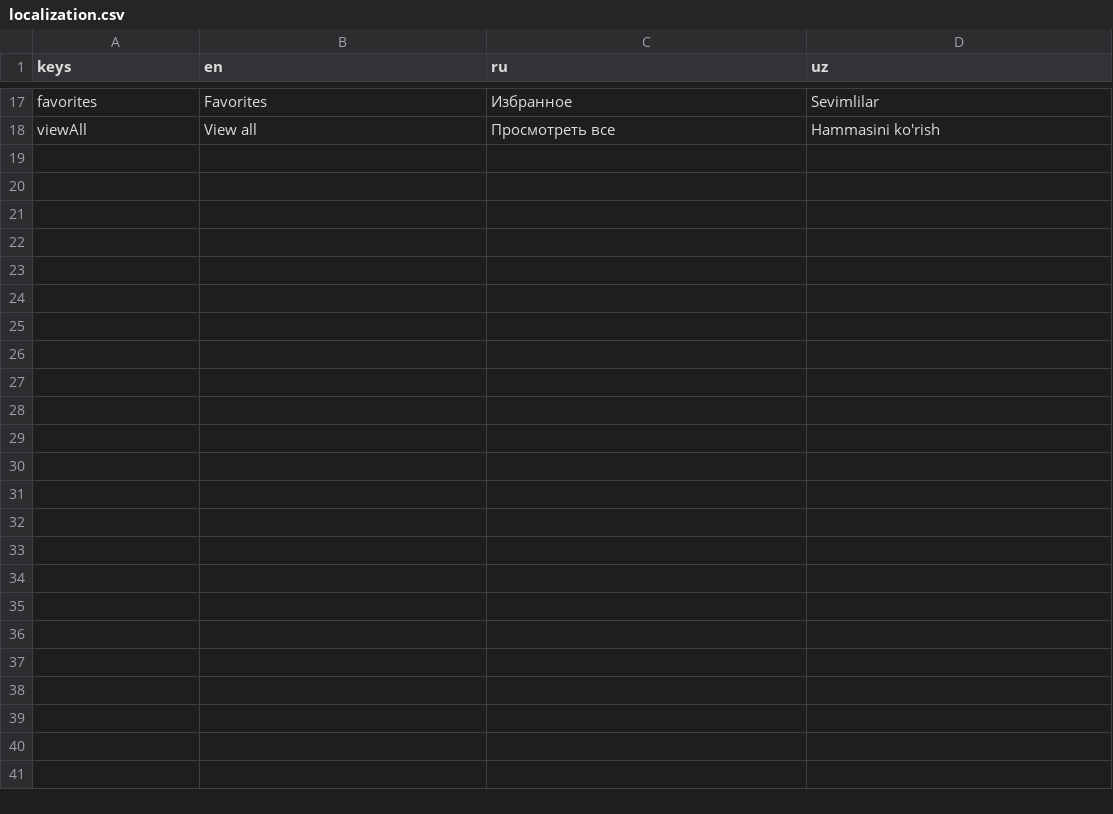
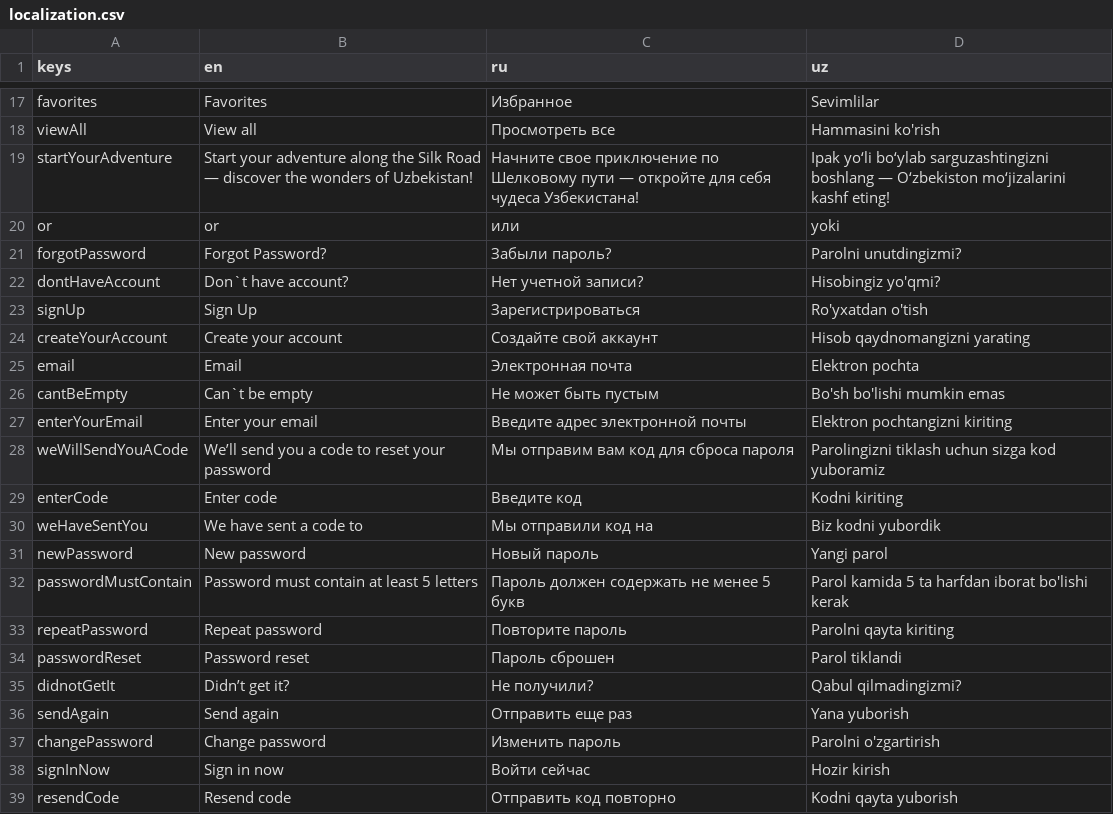
Before and after one commit to TheAbror/visit_uzbekistan, a CSV file: assets/localization/localization.csv, drawn as a sheet; only a part is shown, gaps mark what is left out; the diff names each change by its address in the sheet, - before the commit and + after, or states it on an @@ line.

Commit message:
articels + localization fixes + made project live + many more

```diff
--- a/assets/localization/localization.csv
+++ b/assets/localization/localization.csv
+row 19: startYourAdventure | Start your adventure along the Silk Road — discover the wonders of Uzbekistan! | Начните свое приключение по Шелковому пути — откройте для себя чудеса Узбекистана! | Ipak yo‘li bo‘ylab sarguzashtingizni boshlang — O‘zbekiston mo‘jizalarini kashf eting!
+row 20: or | or | или | yoki
+row 21: forgotPassword | Forgot Password? | Забыли пароль? | Parolni unutdingizmi?
+row 22: dontHaveAccount | Don`t have account? | Нет учетной записи? | Hisobingiz yo'qmi?
+row 23: signUp | Sign Up | Зарегистрироваться | Ro'yxatdan o'tish
+row 24: createYourAccount | Create your account | Создайте свой аккаунт | Hisob qaydnomangizni yarating
+row 25: email | Email | Электронная почта | Elektron pochta
+row 26: cantBeEmpty | Can`t be empty | Не может быть пустым | Bo'sh bo'lishi mumkin emas
+row 27: enterYourEmail | Enter your email | Введите адрес электронной почты | Elektron pochtangizni kiriting
+row 28: weWillSendYouACode | We’ll send you a code to reset your password | Мы отправим вам код для сброса пароля | Parolingizni tiklash uchun sizga kod yuboramiz
+row 29: enterCode | Enter code | Введите код | Kodni kiriting
+row 30: weHaveSentYou | We have sent a code to | Мы отправили код на | Biz kodni yubordik
+row 31: newPassword | New password | Новый пароль | Yangi parol
+row 32: passwordMustContain | Password must contain at least 5 letters | Пароль должен содержать не менее 5 букв | Parol kamida 5 ta harfdan iborat bo'lishi kerak
+row 33: repeatPassword | Repeat password | Повторите пароль | Parolni qayta kiriting
+row 34: passwordReset | Password reset | Пароль сброшен | Parol tiklandi
+row 35: didnotGetIt | Didn’t get it? | Не получили? | Qabul qilmadingizmi?
+row 36: sendAgain | Send again | Отправить еще раз | Yana yuborish
+row 37: changePassword | Change password | Изменить пароль | Parolni o'zgartirish
+row 38: signInNow | Sign in now | Войти сейчас | Hozir kirish
+row 39: resendCode | Resend code | Отправить код повторно | Kodni qayta yuborish
```
Also changed, not shown: 37 other files.
